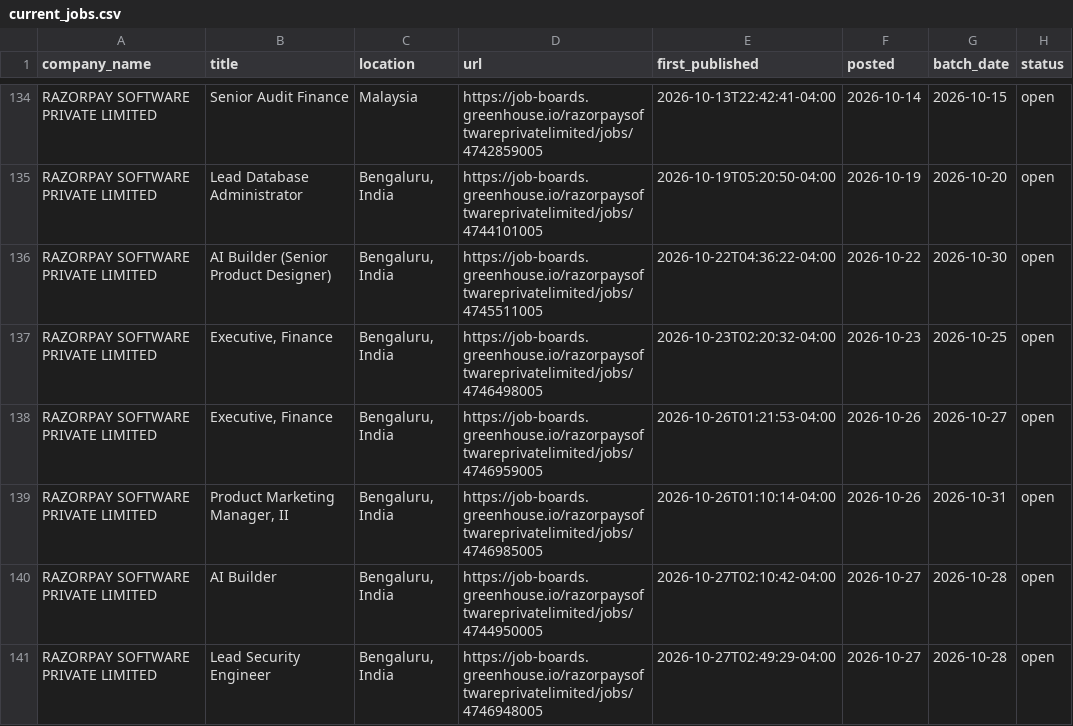
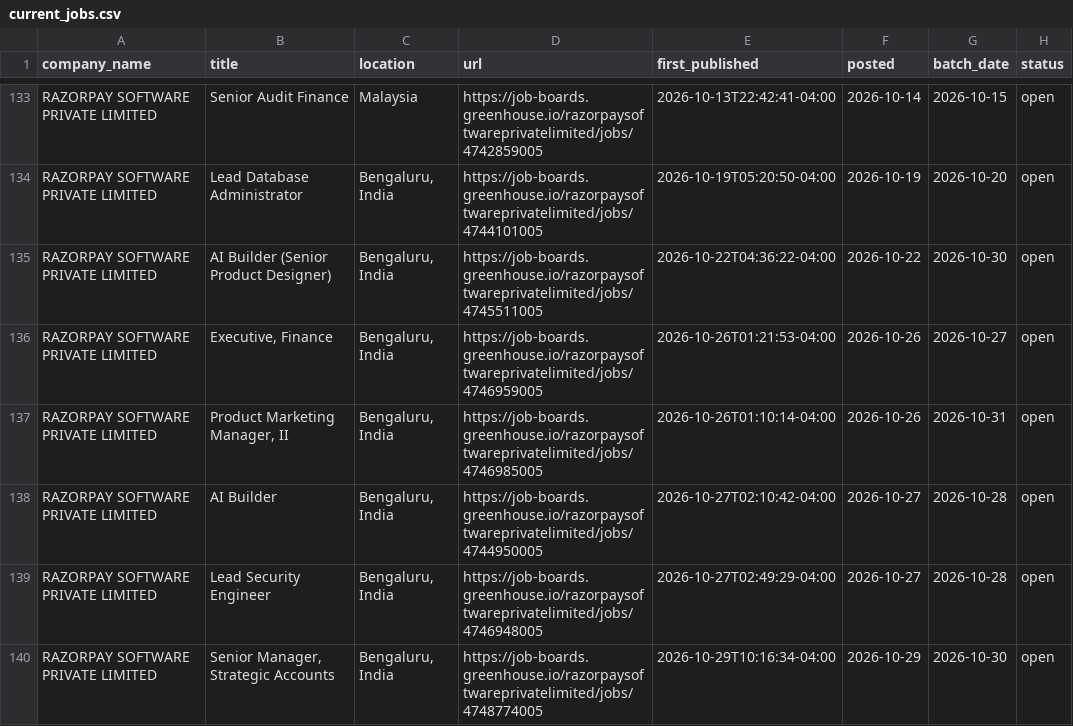
Before and after one commit to itsabhinavism/job-vault-datavault, a CSV file: export/current_jobs.csv, drawn as a sheet; only a part is shown, gaps mark what is left out; the shorter side is filled out with more unchanged rows; removed rows and columns are numbered as before the commit, all else as after; the diff covers the shown part only; the diff names each change by its address in the sheet, - before the commit and + after, or states it on an @@ line.

```diff
--- a/export/current_jobs.csv
+++ b/export/current_jobs.csv
-row 137: RAZORPAY SOFTWARE PRIVATE LIMITED | Executive, Finance | Bengaluru, India | https://job-boards.greenhouse.io/razorpaysoftwareprivatelimited/jobs/4746498005 | 2026-10-23T02:20:32-04:00 | 2026-10-23 | 2026-10-25 | open
```
Also changed, not shown: 5 added rows, 7 removed rows and 16 edited cells elsewhere in this file, export/changes.csv, export/job_history.csv, 5 other files.
